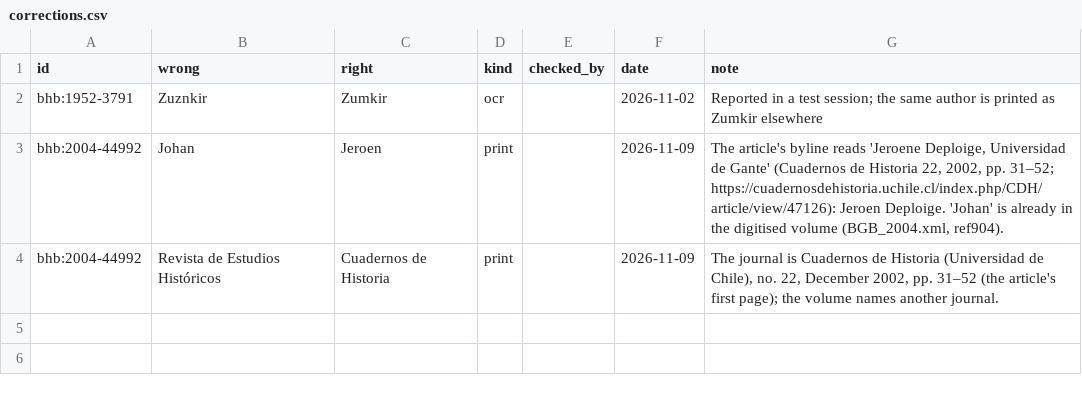
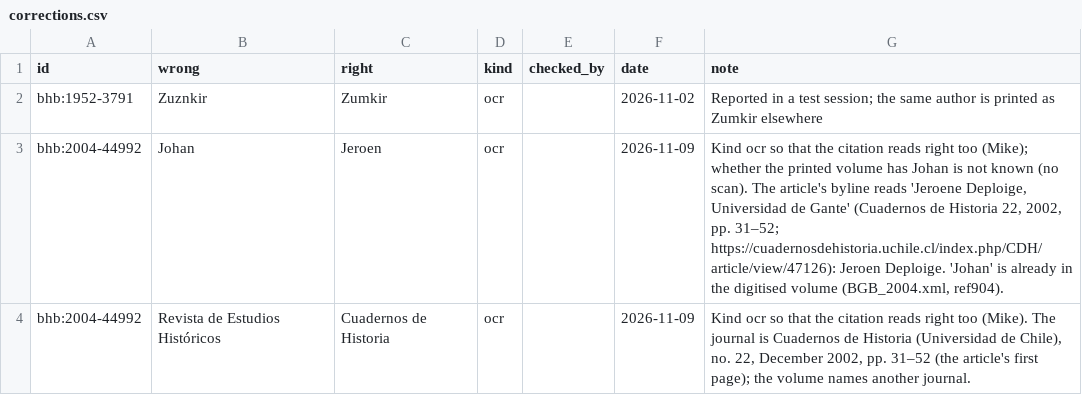
Before and after one commit to mikekestemont/bebibhist, a CSV file: data/curated/corrections.csv, drawn as a sheet.

```diff
--- a/data/curated/corrections.csv
+++ b/data/curated/corrections.csv
@@ -2,3 +2,3 @@ id,wrong,right,kind,checked_by,date,note
 bhb:1952-3791,Zuznkir,Zumkir,ocr,,2026-11-02,"Reported in a test session; the same author is printed as Zumkir elsewhere"
-bhb:2004-44992,Johan,Jeroen,print,,2026-11-09,"The article's byline reads 'Jeroene Deploige, Universidad de Gante' (Cuadernos de Historia 22, 2002, pp. 31–52; https://cuadernosdehistoria.uchile.cl/index.php/CDH/article/view/47126): Jeroen Deploige. 'Johan' is already in the digitised volume (BGB_2004.xml, ref904)."
-bhb:2004-44992,Revista de Estudios Históricos,Cuadernos de Historia,print,,2026-11-09,"The journal is Cuadernos de Historia (Universidad de Chile), no. 22, December 2002, pp. 31–52 (the article's first page); the volume names another journal."
+bhb:2004-44992,Johan,Jeroen,ocr,,2026-11-09,"Kind ocr so that the citation reads right too (Mike); whether the printed volume has Johan is not known (no scan). The article's byline reads 'Jeroene Deploige, Universidad de Gante' (Cuadernos de Historia 22, 2002, pp. 31–52; https://cuadernosdehistoria.uchile.cl/index.php/CDH/article/view/47126): Jeroen Deploige. 'Johan' is already in the digitised volume (BGB_2004.xml, ref904)."
+bhb:2004-44992,Revista de Estudios Históricos,Cuadernos de Historia,ocr,,2026-11-09,"Kind ocr so that the citation reads right too (Mike). The journal is Cuadernos de Historia (Universidad de Chile), no. 22, December 2002, pp. 31–52 (the article's first page); the volume names another journal."
```
